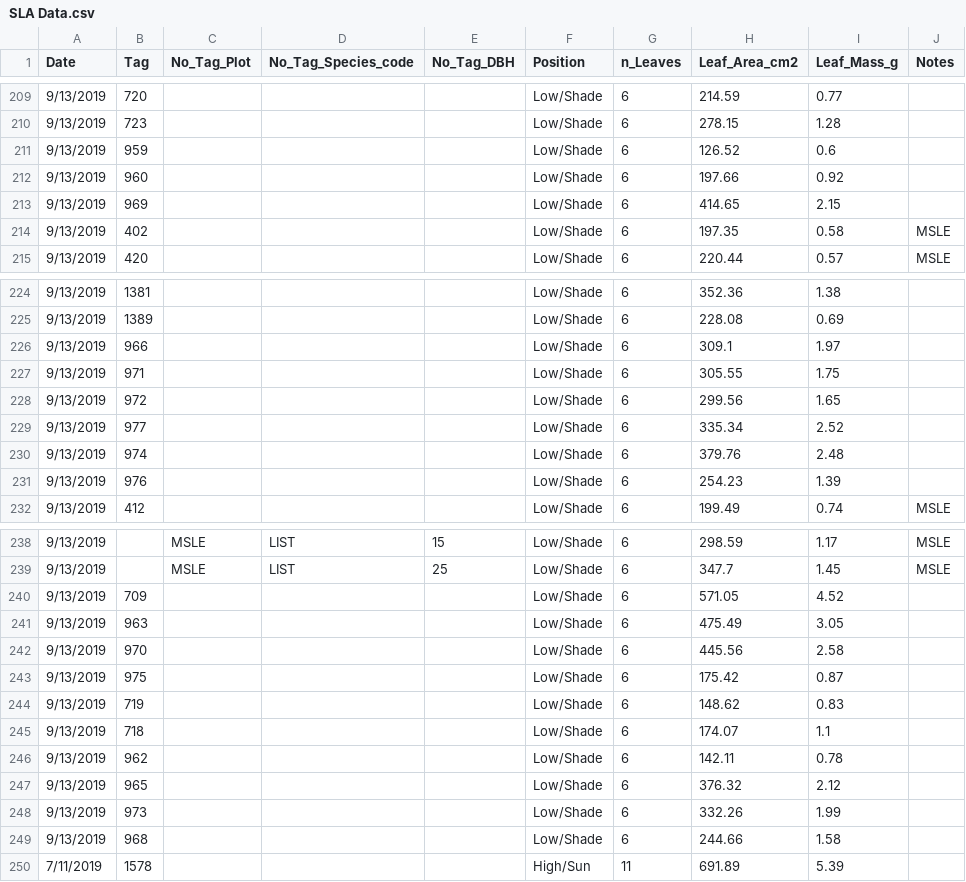
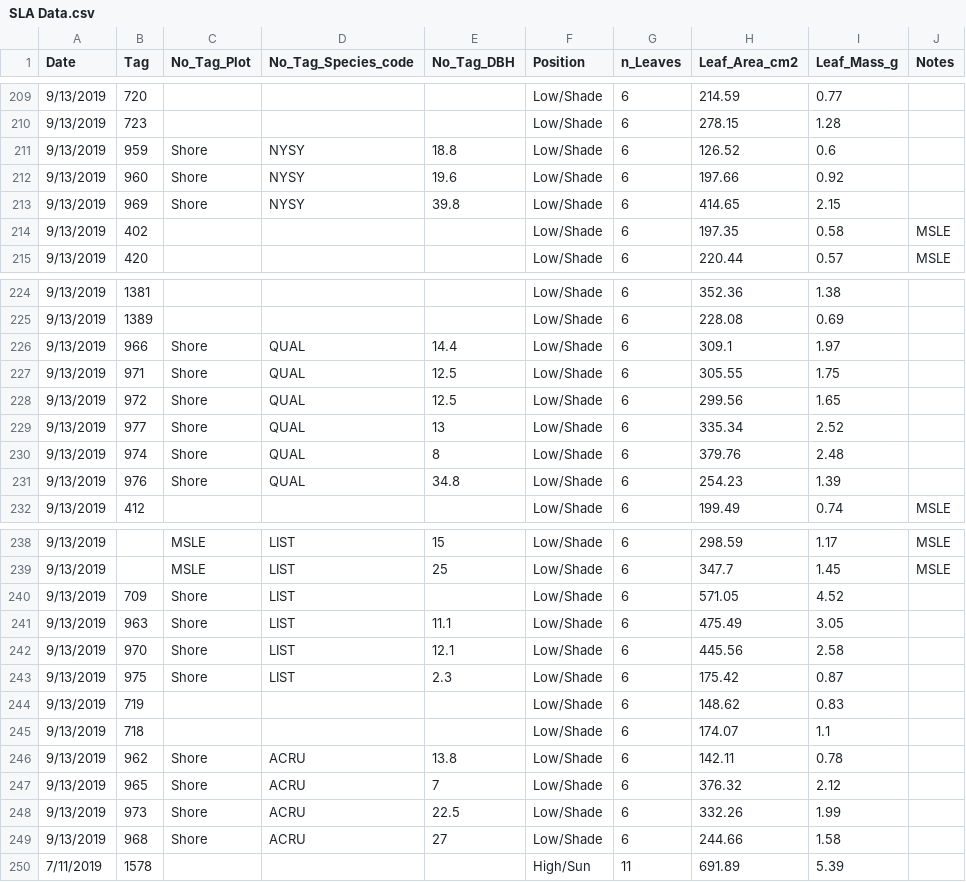
Before and after one commit to COMPASS-DOE/SLA, a CSV file: SLA Data.csv, drawn as a sheet; only a part is shown, gaps mark what is left out; the diff covers the shown part only.

Commit message:
Added in missing DBH

```diff
--- a/SLA Data.csv
+++ b/SLA Data.csv
@@ -210,5 +210,5 @@ Date,Tag,No_Tag_Plot,No_Tag_Species_code,No_Tag_DBH,Position,n_Leaves,Leaf_Area_
 9/13/2019,723,,,,Low/Shade,6,278.15,1.28,
-9/13/2019,959,,,,Low/Shade,6,126.52,0.6,
-9/13/2019,960,,,,Low/Shade,6,197.66,0.92,
-9/13/2019,969,,,,Low/Shade,6,414.65,2.15,
+9/13/2019,959,Shore,NYSY,18.8,Low/Shade,6,126.52,0.6,
+9/13/2019,960,Shore,NYSY,19.6,Low/Shade,6,197.66,0.92,
+9/13/2019,969,Shore,NYSY,39.8,Low/Shade,6,414.65,2.15,
 9/13/2019,402,,,,Low/Shade,6,197.35,0.58,MSLE
@@ -225,8 +225,8 @@ Date,Tag,No_Tag_Plot,No_Tag_Species_code,No_Tag_DBH,Position,n_Leaves,Leaf_Area_
 9/13/2019,1389,,,,Low/Shade,6,228.08,0.69,
-9/13/2019,966,,,,Low/Shade,6,309.1,1.97,
-9/13/2019,971,,,,Low/Shade,6,305.55,1.75,
-9/13/2019,972,,,,Low/Shade,6,299.56,1.65,
-9/13/2019,977,,,,Low/Shade,6,335.34,2.52,
-9/13/2019,974,,,,Low/Shade,6,379.76,2.48,
-9/13/2019,976,,,,Low/Shade,6,254.23,1.39,
+9/13/2019,966,Shore,QUAL,14.4,Low/Shade,6,309.1,1.97,
+9/13/2019,971,Shore,QUAL,12.5,Low/Shade,6,305.55,1.75,
+9/13/2019,972,Shore,QUAL,12.5,Low/Shade,6,299.56,1.65,
+9/13/2019,977,Shore,QUAL,13,Low/Shade,6,335.34,2.52,
+9/13/2019,974,Shore,QUAL,8,Low/Shade,6,379.76,2.48,
+9/13/2019,976,Shore,QUAL,34.8,Low/Shade,6,254.23,1.39,
 9/13/2019,412,,,,Low/Shade,6,199.49,0.74,MSLE
@@ -239,12 +239,12 @@ Date,Tag,No_Tag_Plot,No_Tag_Species_code,No_Tag_DBH,Position,n_Leaves,Leaf_Area_
 9/13/2019,,MSLE,LIST,25,Low/Shade,6,347.7,1.45,MSLE
-9/13/2019,709,,,,Low/Shade,6,571.05,4.52,
-9/13/2019,963,,,,Low/Shade,6,475.49,3.05,
-9/13/2019,970,,,,Low/Shade,6,445.56,2.58,
-9/13/2019,975,,,,Low/Shade,6,175.42,0.87,
+9/13/2019,709,Shore,LIST,,Low/Shade,6,571.05,4.52,
+9/13/2019,963,Shore,LIST,11.1,Low/Shade,6,475.49,3.05,
+9/13/2019,970,Shore,LIST,12.1,Low/Shade,6,445.56,2.58,
+9/13/2019,975,Shore,LIST,2.3,Low/Shade,6,175.42,0.87,
 9/13/2019,719,,,,Low/Shade,6,148.62,0.83,
 9/13/2019,718,,,,Low/Shade,6,174.07,1.1,
-9/13/2019,962,,,,Low/Shade,6,142.11,0.78,
-9/13/2019,965,,,,Low/Shade,6,376.32,2.12,
-9/13/2019,973,,,,Low/Shade,6,332.26,1.99,
-9/13/2019,968,,,,Low/Shade,6,244.66,1.58,
+9/13/2019,962,Shore,ACRU,13.8,Low/Shade,6,142.11,0.78,
+9/13/2019,965,Shore,ACRU,7,Low/Shade,6,376.32,2.12,
+9/13/2019,973,Shore,ACRU,22.5,Low/Shade,6,332.26,1.99,
+9/13/2019,968,Shore,ACRU,27,Low/Shade,6,244.66,1.58,
 7/11/2019,1578,,,,High/Sun,11,691.89,5.39,
```
Also changed, not shown: 3 edited cells elsewhere in this file.
